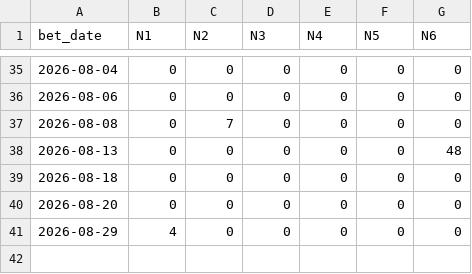
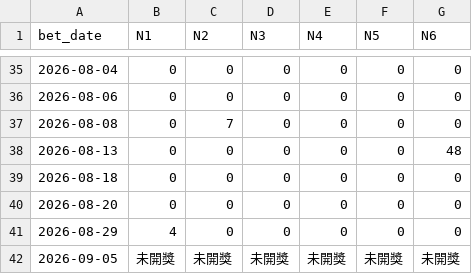
Before and after one commit to mrlam98613/msk8_prize_pred_apps, a CSV file: msk_new_seed_apps/bet_data/my_win_results.csv, drawn as a sheet; only a part is shown, gaps mark what is left out; the diff names each change by its address in the sheet, - before the commit and + after, or states it on an @@ line.

```diff
--- a/msk_new_seed_apps/bet_data/my_win_results.csv
+++ b/msk_new_seed_apps/bet_data/my_win_results.csv
+row 42: 2026-09-05 | 未開獎 | 未開獎 | 未開獎 | 未開獎 | 未開獎 | 未開獎
```
Also changed, not shown: n_v1_msk_prize_31_num_backtest_pred/bet_prize_data/win_results.csv, 19 other files.
